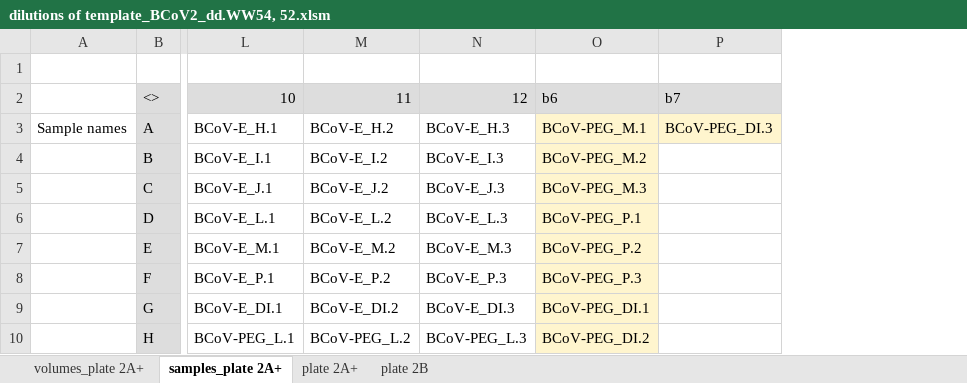
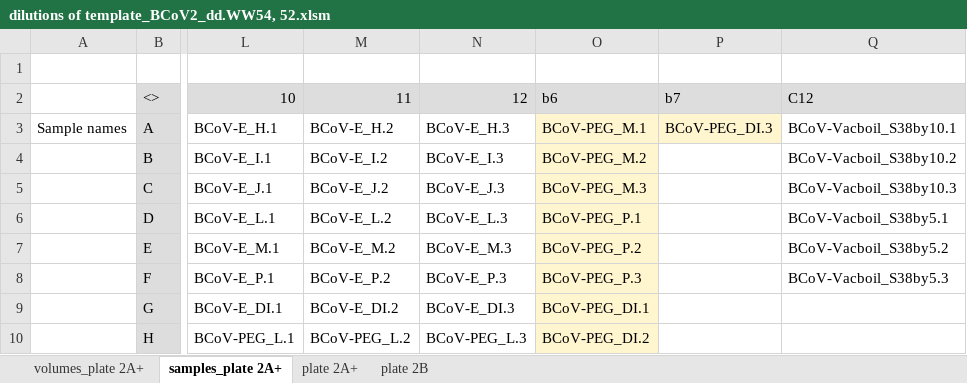
Before and after one commit to StadlerlabRice/WW-CoV2-project, an Excel workbook: qPCR analysis/Methods paper/Archive/dilutions of template_BCoV2_dd.WW54, 52.xlsm, sheet samples_plate 2A+, drawn as a sheet; only a part is shown, gaps mark what is left out; values as stored, in another font and other column widths than the file's, no borders; the diff names each change by its address in the sheet, - before the commit and + after, or states it on an @@ line.

Commit message:
update xlsm

```diff
--- a/qPCR analysis/Methods paper/Archive/dilutions of template_BCoV2_dd.WW54, 52.xlsm (sheet samples_plate 2A+)
+++ b/qPCR analysis/Methods paper/Archive/dilutions of template_BCoV2_dd.WW54, 52.xlsm (sheet samples_plate 2A+)
+column Q, rows 2-8: C12 | BCoV-Vacboil_S38by10.1 | BCoV-Vacboil_S38by10.2 | BCoV-Vacboil_S38by10.3 | BCoV-Vacboil_S38by5.1 | BCoV-Vacboil_S38by5.2 | BCoV-Vacboil_S38by5.3
```
Also changed, not shown: sheet volumes_plate 2A+.
